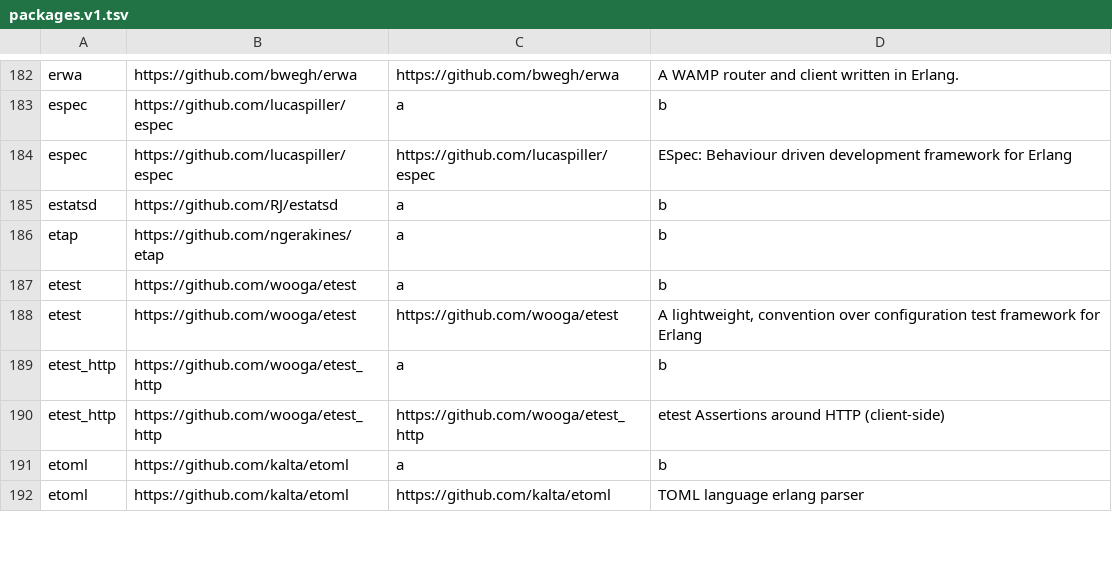
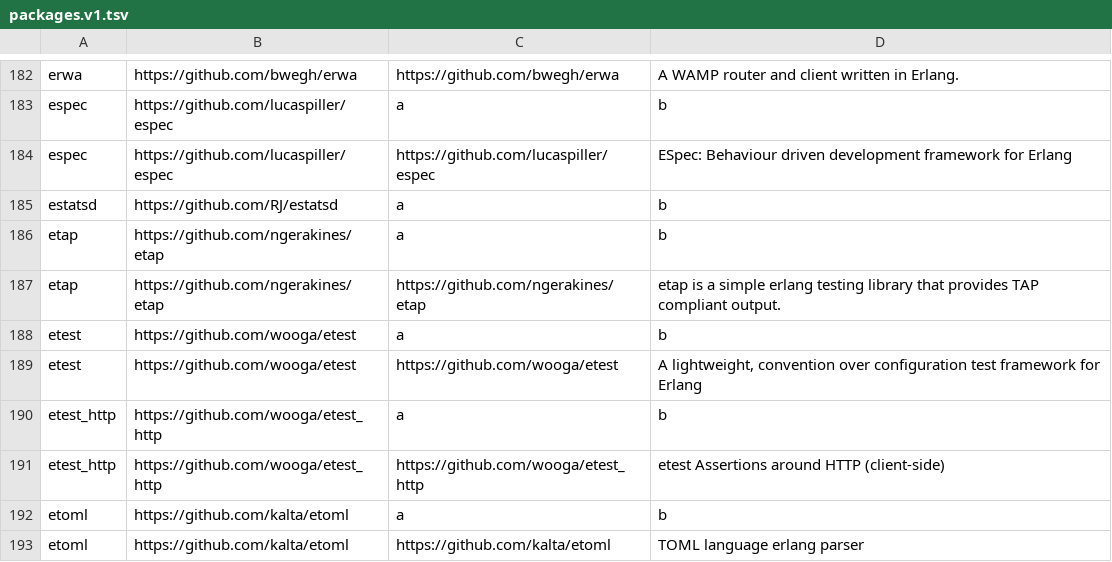
Before and after one commit to ninenines/erlang.mk, a TSV file: packages.v1.tsv, drawn as a sheet; only a part is shown, gaps mark what is left out.

```diff
--- a/packages.v1.tsv
+++ b/packages.v1.tsv
@@ -186,2 +186,3 @@ estatsd	https://github.com/RJ/estatsd	a	b
 etap	https://github.com/ngerakines/etap	a	b
+etap	https://github.com/ngerakines/etap	https://github.com/ngerakines/etap	etap is a simple erlang testing library that provides TAP compliant output.
 etest	https://github.com/wooga/etest	a	b
```
Also changed, not shown: packages.v2.tsv, 1 other file.
